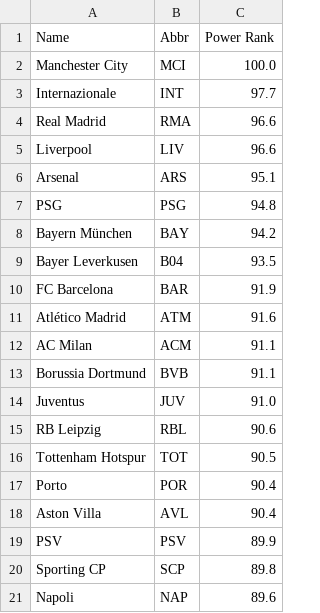
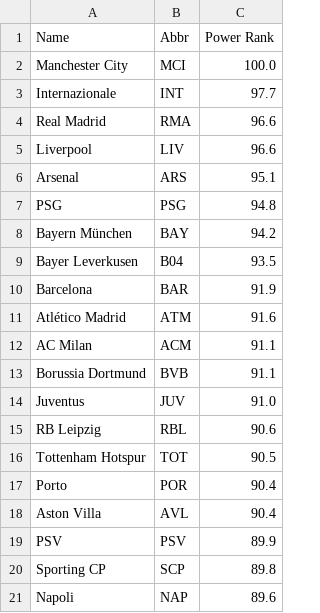
Before and after one commit to tbrjedlik/football-sim, a CSV file: python/clubs.csv, drawn as a sheet.

```diff
--- a/python/clubs.csv
+++ b/python/clubs.csv
@@ -9,3 +9,3 @@ Bayern München;BAY;94.2
 Bayer Leverkusen;B04;93.5
-FC Barcelona;BAR;91.9
+Barcelona;BAR;91.9
 Atlético Madrid;ATM;91.6
```
Also changed, not shown: 5 other files.
